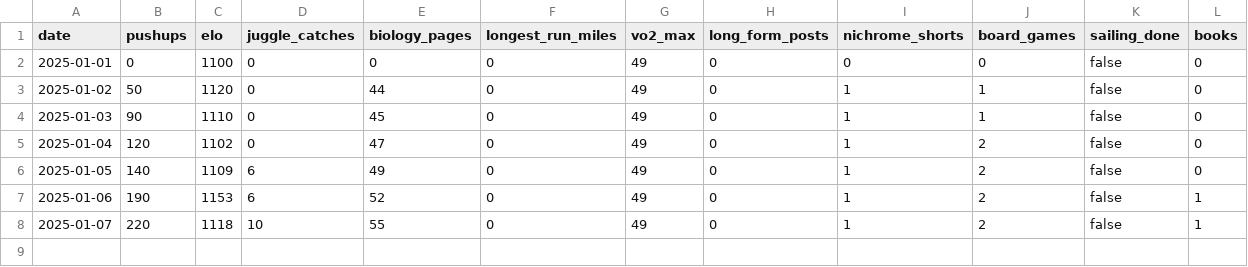
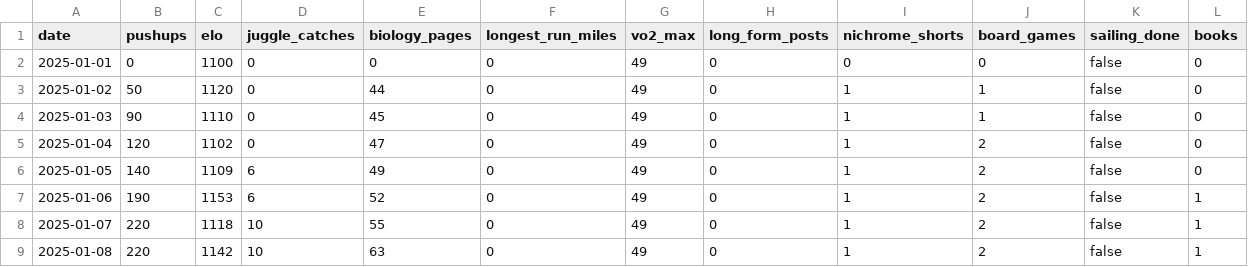
Before and after one commit to Arun2642/arunjohnson-site, a CSV file: data/new-years-resolutions.csv, drawn as a sheet; the diff names each change by its address in the sheet, - before the commit and + after, or states it on an @@ line.

Commit message:
Updated resolutions data

```diff
--- a/data/new-years-resolutions.csv
+++ b/data/new-years-resolutions.csv
+row 9: 2025-01-08 | 220 | 1142 | 10 | 63 | 0 | 49 | 0 | 1 | 2 | false | 1
```
